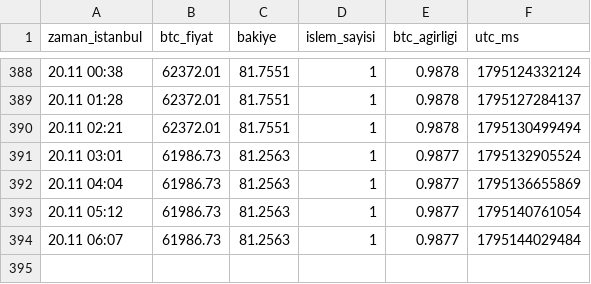
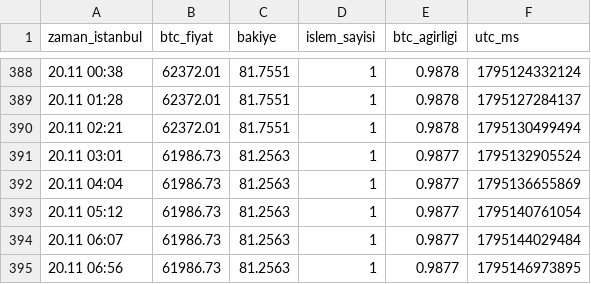
Before and after one commit to ramazannsavrann-jpg/btc-bot-test, a CSV file: results/vm_kagit/equity_history.csv, drawn as a sheet; only a part is shown, gaps mark what is left out; the diff names each change by its address in the sheet, - before the commit and + after, or states it on an @@ line.

```diff
--- a/results/vm_kagit/equity_history.csv
+++ b/results/vm_kagit/equity_history.csv
+row 395: 20.11 06:56 | 61986.73 | 81.2563 | 1 | 0.9877 | 1795146973895
```
Also changed, not shown: 3 other files.
